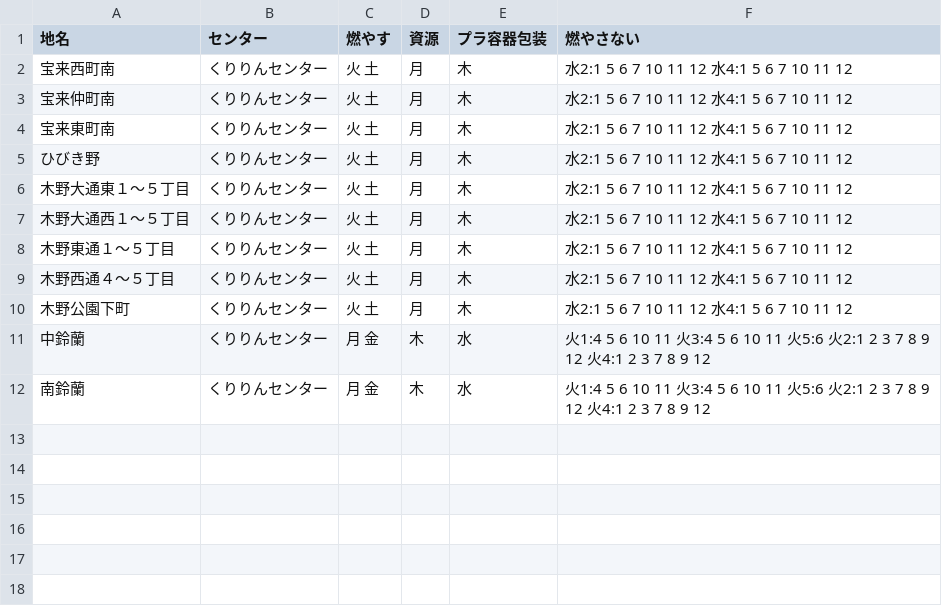
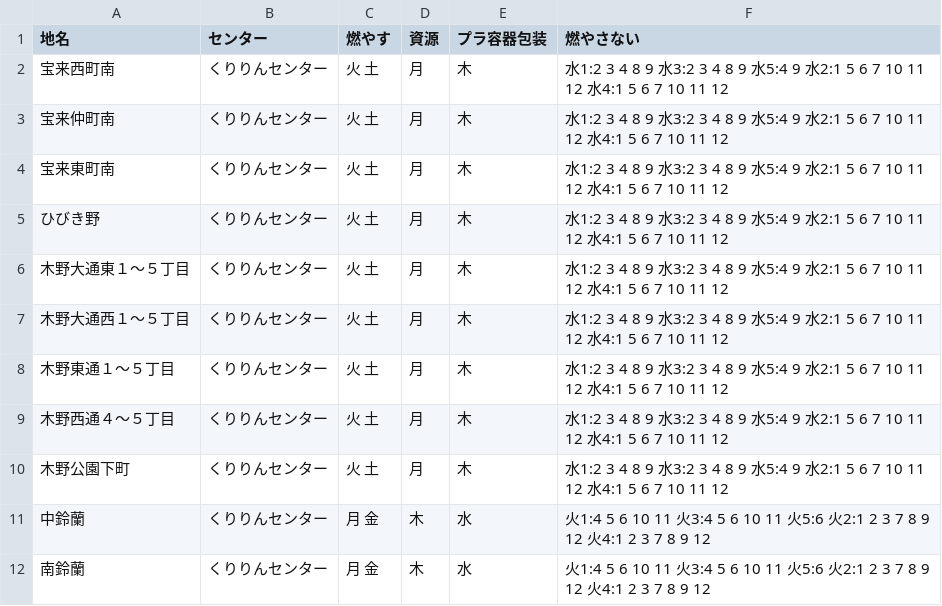
Before and after one commit to howml/5374, a CSV file: data/area_days.csv, drawn as a sheet.

Commit message:
内容の変更

```diff
--- a/data/area_days.csv
+++ b/data/area_days.csv
@@ -1,11 +1,11 @@
 地名,センター,燃やす,資源,プラ容器包装,燃やさない
-宝来西町南,くりりんセンター,火 土,月,木,水2:1 5 6 7 10 11 12 水4:1 5 6 7 10 11 12
-宝来仲町南,くりりんセンター,火 土,月,木,水2:1 5 6 7 10 11 12 水4:1 5 6 7 10 11 12
-宝来東町南,くりりんセンター,火 土,月,木,水2:1 5 6 7 10 11 12 水4:1 5 6 7 10 11 12
-ひびき野,くりりんセンター,火 土,月,木,水2:1 5 6 7 10 11 12 水4:1 5 6 7 10 11 12
-木野大通東１〜５丁目,くりりんセンター,火 土,月,木,水2:1 5 6 7 10 11 12 水4:1 5 6 7 10 11 12
-木野大通西１〜５丁目,くりりんセンター,火 土,月,木,水2:1 5 6 7 10 11 12 水4:1 5 6 7 10 11 12
-木野東通１〜５丁目,くりりんセンター,火 土,月,木,水2:1 5 6 7 10 11 12 水4:1 5 6 7 10 11 12
-木野西通４〜５丁目,くりりんセンター,火 土,月,木,水2:1 5 6 7 10 11 12 水4:1 5 6 7 10 11 12
-木野公園下町,くりりんセンター,火 土,月,木,水2:1 5 6 7 10 11 12 水4:1 5 6 7 10 11 12
+宝来西町南,くりりんセンター,火 土,月,木,水1:2 3 4 8 9 水3:2 3 4 8 9 水5:4 9 水2:1 5 6 7 10 11 12 水4:1 5 6 7 10 11 12
+宝来仲町南,くりりんセンター,火 土,月,木,水1:2 3 4 8 9 水3:2 3 4 8 9 水5:4 9 水2:1 5 6 7 10 11 12 水4:1 5 6 7 10 11 12
+宝来東町南,くりりんセンター,火 土,月,木,水1:2 3 4 8 9 水3:2 3 4 8 9 水5:4 9 水2:1 5 6 7 10 11 12 水4:1 5 6 7 10 11 12
+ひびき野,くりりんセンター,火 土,月,木,水1:2 3 4 8 9 水3:2 3 4 8 9 水5:4 9 水2:1 5 6 7 10 11 12 水4:1 5 6 7 10 11 12
+木野大通東１〜５丁目,くりりんセンター,火 土,月,木,水1:2 3 4 8 9 水3:2 3 4 8 9 水5:4 9 水2:1 5 6 7 10 11 12 水4:1 5 6 7 10 11 12
+木野大通西１〜５丁目,くりりんセンター,火 土,月,木,水1:2 3 4 8 9 水3:2 3 4 8 9 水5:4 9 水2:1 5 6 7 10 11 12 水4:1 5 6 7 10 11 12
+木野東通１〜５丁目,くりりんセンター,火 土,月,木,水1:2 3 4 8 9 水3:2 3 4 8 9 水5:4 9 水2:1 5 6 7 10 11 12 水4:1 5 6 7 10 11 12
+木野西通４〜５丁目,くりりんセンター,火 土,月,木,水1:2 3 4 8 9 水3:2 3 4 8 9 水5:4 9 水2:1 5 6 7 10 11 12 水4:1 5 6 7 10 11 12
+木野公園下町,くりりんセンター,火 土,月,木,水1:2 3 4 8 9 水3:2 3 4 8 9 水5:4 9 水2:1 5 6 7 10 11 12 水4:1 5 6 7 10 11 12
 中鈴蘭,くりりんセンター,月 金,木,水,火1:4 5 6 10 11 火3:4 5 6 10 11 火5:6 火2:1 2 3 7 8 9 12 火4:1 2 3 7 8 9 12
```
